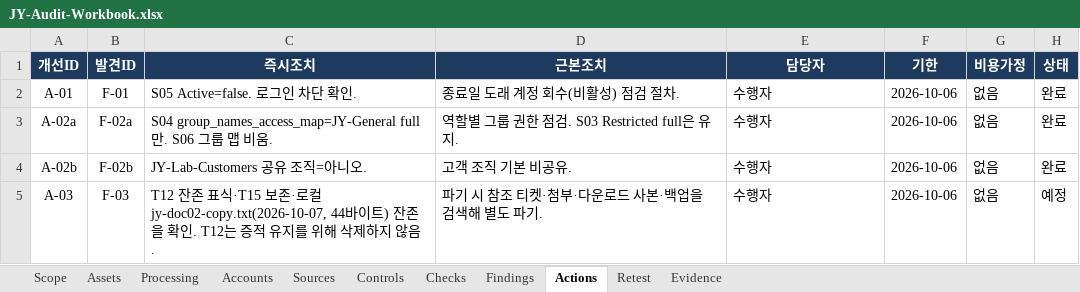
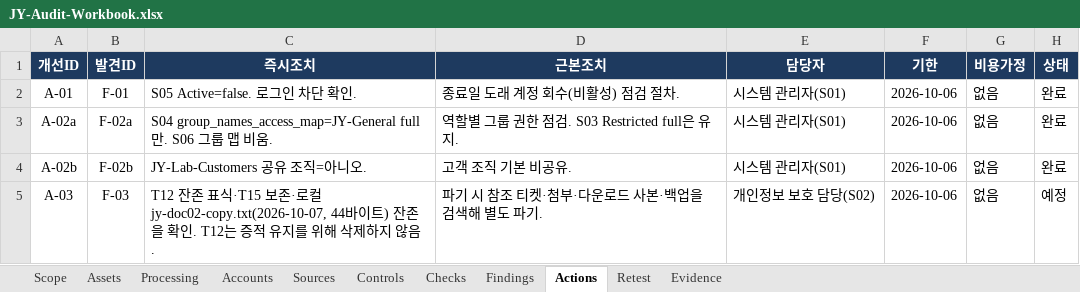
Before and after one commit to jxxnk/JY-Group-Privacy-Audit, an Excel workbook: reports/JY-Audit-Workbook.xlsx, sheet Actions, drawn as a sheet; values as stored, in another font and other column widths than the file's, no borders; table styles not drawn; the diff names each change by its address in the sheet, - before the commit and + after, or states it on an @@ line.

```diff
--- a/reports/JY-Audit-Workbook.xlsx (sheet Actions)
+++ b/reports/JY-Audit-Workbook.xlsx (sheet Actions)
-E2:E4 (담당자): 수행자
+E2:E4 (담당자): 시스템 관리자(S01)
-E5 (담당자): 수행자
+E5 (담당자): 개인정보 보호 담당(S02)
```
Also changed, not shown: 3 other files.
